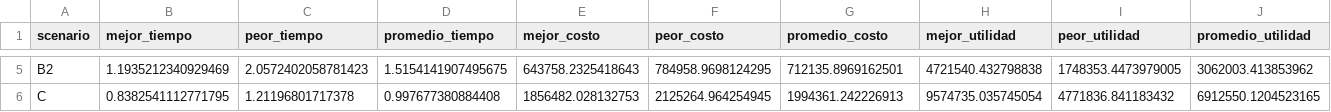
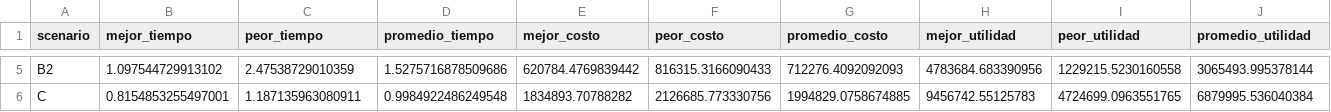
Before and after one commit to alejandro4198/Proyecto_Entregas_Almacen_Destinos, a CSV file: tabla_casos_resumen.csv, drawn as a sheet; only a part is shown, gaps mark what is left out; the diff covers the shown part only; the diff names each change by its address in the sheet, - before the commit and + after, or states it on an @@ line.

```diff
--- a/tabla_casos_resumen.csv
+++ b/tabla_casos_resumen.csv
-B5 (mejor_tiempo): 1.1935212340929469
+B5 (mejor_tiempo): 1.097544729913102
-C5 (peor_tiempo): 2.0572402058781423
+C5 (peor_tiempo): 2.47538729010359
-D5 (promedio_tiempo): 1.5154141907495675
+D5 (promedio_tiempo): 1.5275716878509686
-E5 (mejor_costo): 643758.2325418643
+E5 (mejor_costo): 620784.4769839442
-F5 (peor_costo): 784958.9698124295
+F5 (peor_costo): 816315.3166090433
-G5 (promedio_costo): 712135.8969162501
+G5 (promedio_costo): 712276.4092092093
-H5 (mejor_utilidad): 4721540.432798838
+H5 (mejor_utilidad): 4783684.683390956
-I5 (peor_utilidad): 1748353.4473979005
+I5 (peor_utilidad): 1229215.5230160558
-J5 (promedio_utilidad): 3062003.413853962
+J5 (promedio_utilidad): 3065493.995378144
-B6 (mejor_tiempo): 0.8382541112771795
+B6 (mejor_tiempo): 0.8154853255497001
-C6 (peor_tiempo): 1.21196801717378
+C6 (peor_tiempo): 1.187135963080911
-D6 (promedio_tiempo): 0.997677380884408
+D6 (promedio_tiempo): 0.9984922486249548
-E6 (mejor_costo): 1856482.028132753
+E6 (mejor_costo): 1834893.70788282
-F6 (peor_costo): 2125264.964254945
+F6 (peor_costo): 2126685.773330756
-G6 (promedio_costo): 1994361.242226913
+G6 (promedio_costo): 1994829.0758674885
-H6 (mejor_utilidad): 9574735.035745054
+H6 (mejor_utilidad): 9456742.55125783
-I6 (peor_utilidad): 4771836.841183432
+I6 (peor_utilidad): 4724699.0963551765
-J6 (promedio_utilidad): 6912550.1204523165
+J6 (promedio_utilidad): 6879995.536040384
```
Also changed, not shown: 27 edited cells elsewhere in this file, casos_representativos.csv, resultados_detallados.csv, 21 other files.
